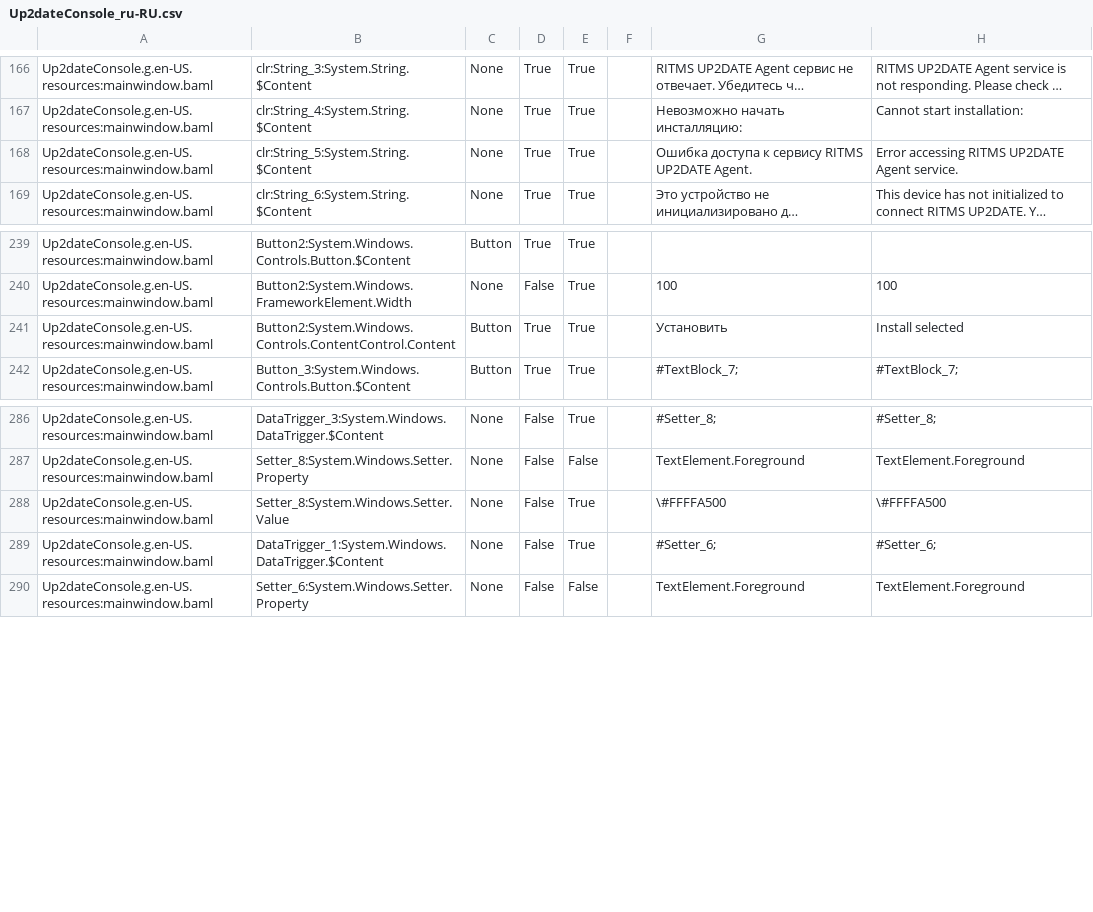
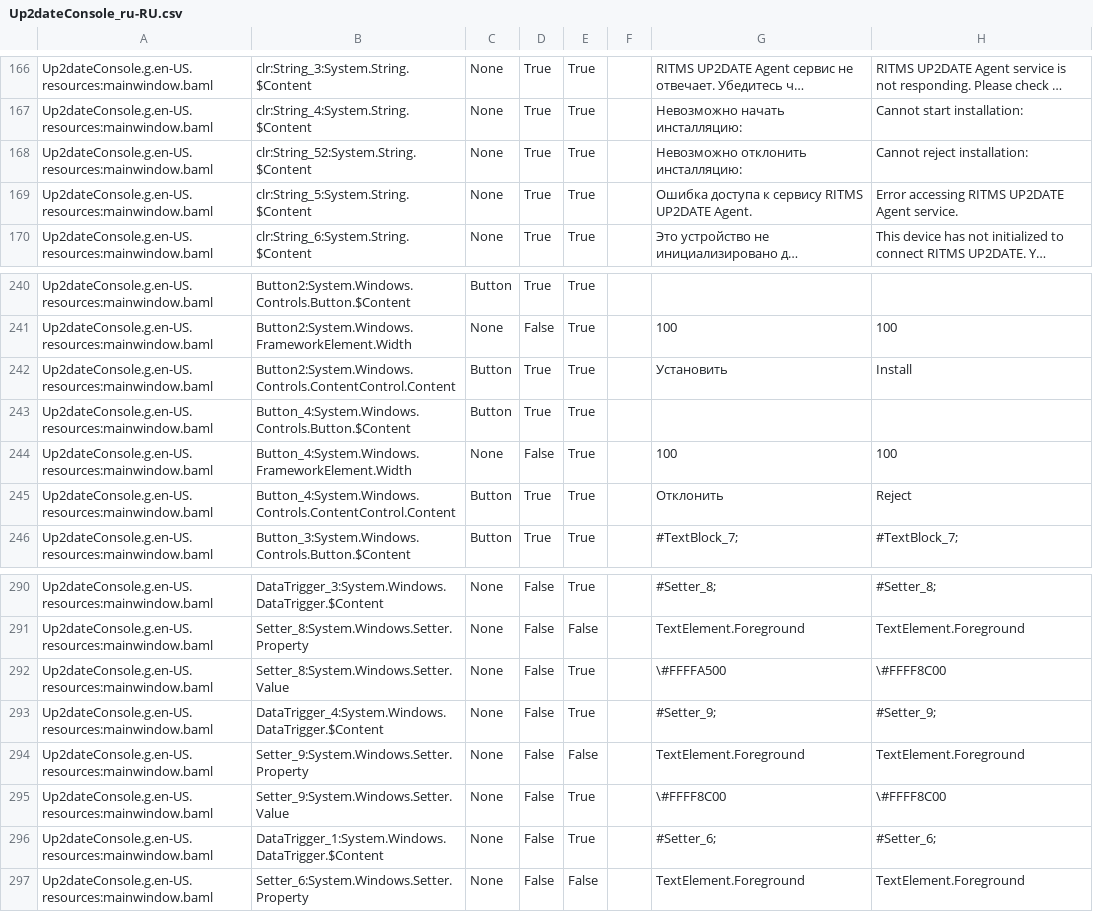
Before and after one commit to rtsoft-sdc/up2date-win, a CSV file: Up2dateService/Up2dateConsole/Localization/Up2dateConsole_ru-RU.csv, drawn as a sheet; only a part is shown, gaps mark what is left out; long unchanged cells end in …; addresses are those after the commit; the diff names each change by its address in the sheet, - before the commit and + after, or states it on an @@ line.

Commit message:
Implement Reject feature

```diff
--- a/Up2dateService/Up2dateConsole/Localization/Up2dateConsole_ru-RU.csv
+++ b/Up2dateService/Up2dateConsole/Localization/Up2dateConsole_ru-RU.csv
+row 168: Up2dateConsole.g.en-US.resources:mainwindow.baml | clr:String_52:System.String.$Content | None | True | True |  | Невозможно отклонить инсталляцию: | Cannot reject installation:
-H242: Install selected
+H242: Install
+row 243: Up2dateConsole.g.en-US.resources:mainwindow.baml | Button_4:System.Windows.Controls.Button.$Content | Button | True | True
+row 244: Up2dateConsole.g.en-US.resources:mainwindow.baml | Button_4:System.Windows.FrameworkElement.Width | None | False | True |  | 100 | 100
+row 245: Up2dateConsole.g.en-US.resources:mainwindow.baml | Button_4:System.Windows.Controls.ContentControl.Content | Button | True | True |  | Отклонить | Reject
-H292: \#FFFFA500
+H292: \#FFFF8C00
+row 293: Up2dateConsole.g.en-US.resources:mainwindow.baml | DataTrigger_4:System.Windows.DataTrigger.$Content | None | False | True |  | #Setter_9; | #Setter_9;
+row 294: Up2dateConsole.g.en-US.resources:mainwindow.baml | Setter_9:System.Windows.Setter.Property | None | False | False |  | TextElement.Foreground | TextElement.Foreground
+row 295: Up2dateConsole.g.en-US.resources:mainwindow.baml | Setter_9:System.Windows.Setter.Value | None | False | True |  | \#FFFF8C00 | \#FFFF8C00
```
Also changed, not shown: 11 other files.
